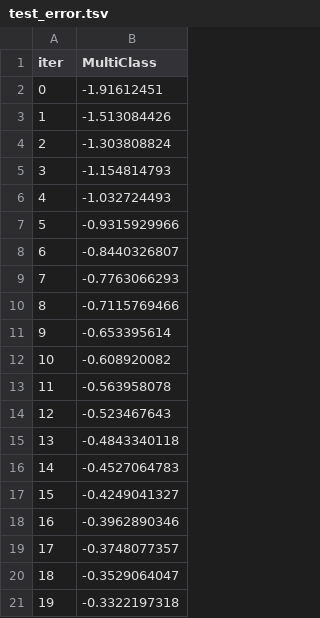
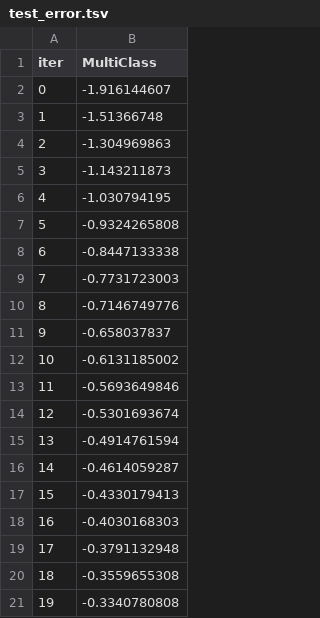
Before and after one commit to djmor12/Metis, a TSV file: Talking Data/catboost_info/test_error.tsv, drawn as a sheet.

```diff
--- a/Talking Data/catboost_info/test_error.tsv
+++ b/Talking Data/catboost_info/test_error.tsv
@@ -1,21 +1,21 @@
 iter	MultiClass
-0	-1.91612451
-1	-1.513084426
-2	-1.303808824
-3	-1.154814793
-4	-1.032724493
-5	-0.9315929966
-6	-0.8440326807
-7	-0.7763066293
-8	-0.7115769466
-9	-0.653395614
-10	-0.608920082
-11	-0.563958078
-12	-0.523467643
-13	-0.4843340118
-14	-0.4527064783
-15	-0.4249041327
-16	-0.3962890346
-17	-0.3748077357
-18	-0.3529064047
-19	-0.3322197318
+0	-1.916144607
+1	-1.51366748
+2	-1.304969863
+3	-1.143211873
+4	-1.030794195
+5	-0.9324265808
+6	-0.8447133338
+7	-0.7731723003
+8	-0.7146749776
+9	-0.658037837
+10	-0.6131185002
+11	-0.5693649846
+12	-0.5301693674
+13	-0.4914761594
+14	-0.4614059287
+15	-0.4330179413
+16	-0.4030168303
+17	-0.3791132948
+18	-0.3559655308
+19	-0.3340780808
```
Also changed, not shown: Talking Data/catboost_info/learn_error.tsv, Talking Data/catboost_info/time_left.tsv, 6 other files.
